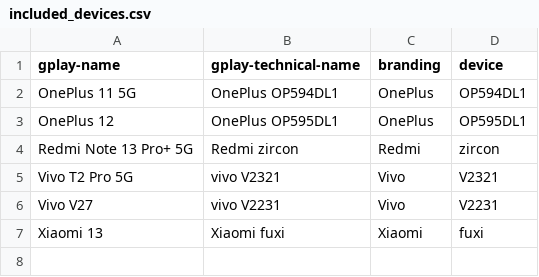
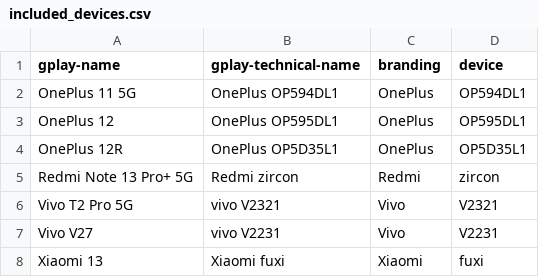
Before and after one commit to cyb3rko/flashdim, a CSV file: included_devices.csv, drawn as a sheet.

```diff
--- a/included_devices.csv
+++ b/included_devices.csv
@@ -3,2 +3,3 @@ OnePlus 11 5G,OnePlus OP594DL1,OnePlus,OP594DL1
 OnePlus 12,OnePlus OP595DL1,OnePlus,OP595DL1
+OnePlus 12R,OnePlus OP5D35L1,OnePlus,OP5D35L1
 Redmi Note 13 Pro+ 5G,Redmi zircon,Redmi,zircon
```
Also changed, not shown: app/src/main/res/raw/excluded_devices.csv.
